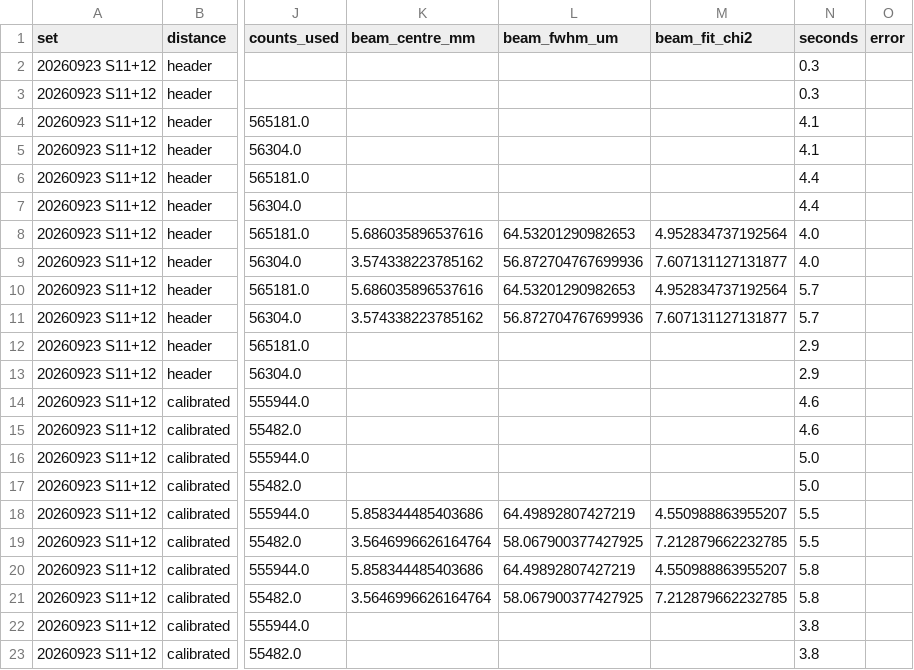
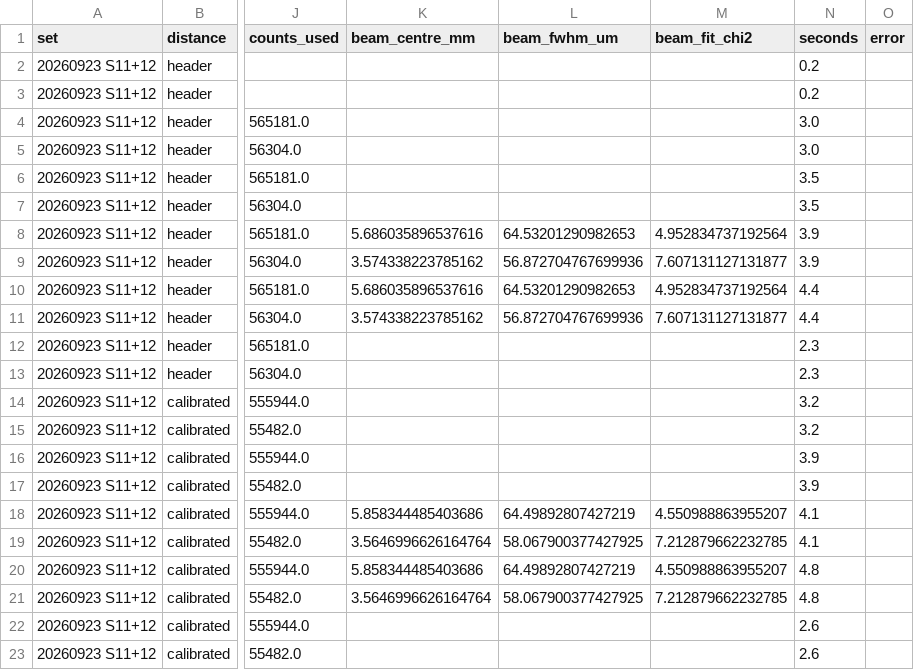
Before and after one commit to Dave-J-W/LSS_Reader2, a CSV file: docs/comparisons_data/gid_survey_nx/methods.csv, drawn as a sheet; only a part is shown, gaps mark what is left out; the diff names each change by its address in the sheet, - before the commit and + after, or states it on an @@ line.

```diff
--- a/docs/comparisons_data/gid_survey_nx/methods.csv
+++ b/docs/comparisons_data/gid_survey_nx/methods.csv
-N2:N3 (seconds): 0.3
+N2:N3 (seconds): 0.2
-N4:N5 (seconds): 4.1
+N4:N5 (seconds): 3.0
-N6:N7 (seconds): 4.4
+N6:N7 (seconds): 3.5
-N8:N9 (seconds): 4.0
+N8:N9 (seconds): 3.9
-N10:N11 (seconds): 5.7
+N10:N11 (seconds): 4.4
-N12:N13 (seconds): 2.9
+N12:N13 (seconds): 2.3
-N14:N15 (seconds): 4.6
+N14:N15 (seconds): 3.2
-N16:N17 (seconds): 5.0
+N16:N17 (seconds): 3.9
-N18:N19 (seconds): 5.5
+N18:N19 (seconds): 4.1
-N20:N21 (seconds): 5.8
+N20:N21 (seconds): 4.8
-N22:N23 (seconds): 3.8
+N22:N23 (seconds): 2.6
```
Also changed, not shown: docs/comparisons_data/downstream_covariance/pulls_nx_like_plan_poisson_monitor.csv, docs/comparisons_data/ref_patch_nx/joins.csv, 27 other files.
